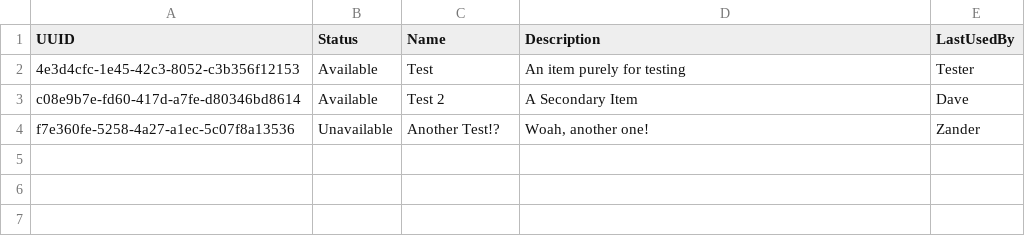
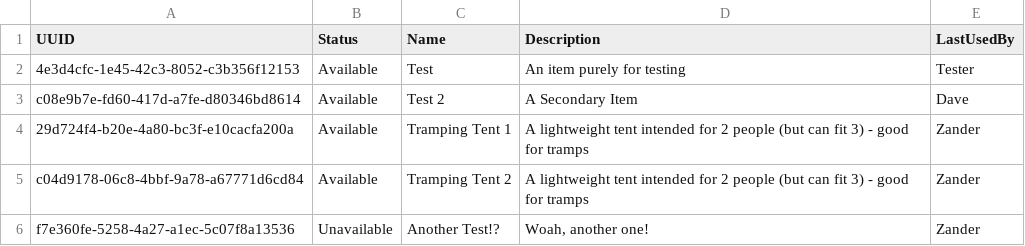
Before and after one commit to ZanderPeterson/L3DIT-InventoryManagement, a CSV file: local_data/items.csv, drawn as a sheet; the diff names each change by its address in the sheet, - before the commit and + after, or states it on an @@ line.

Commit message:
Added issues.csv
Added in a csv file for tracking issues, and also added in some more items to allow for better testing.

```diff
--- a/local_data/items.csv
+++ b/local_data/items.csv
+row 4: 29d724f4-b20e-4a80-bc3f-e10cacfa200a | Available | Tramping Tent 1 | A lightweight tent intended for 2 people (but can fit 3) - good for tramps | Zander
+row 5: c04d9178-06c8-4bbf-9a78-a67771d6cd84 | Available | Tramping Tent 2 | A lightweight tent intended for 2 people (but can fit 3) - good for tramps | Zander
```
Also changed, not shown: 1 other file.
